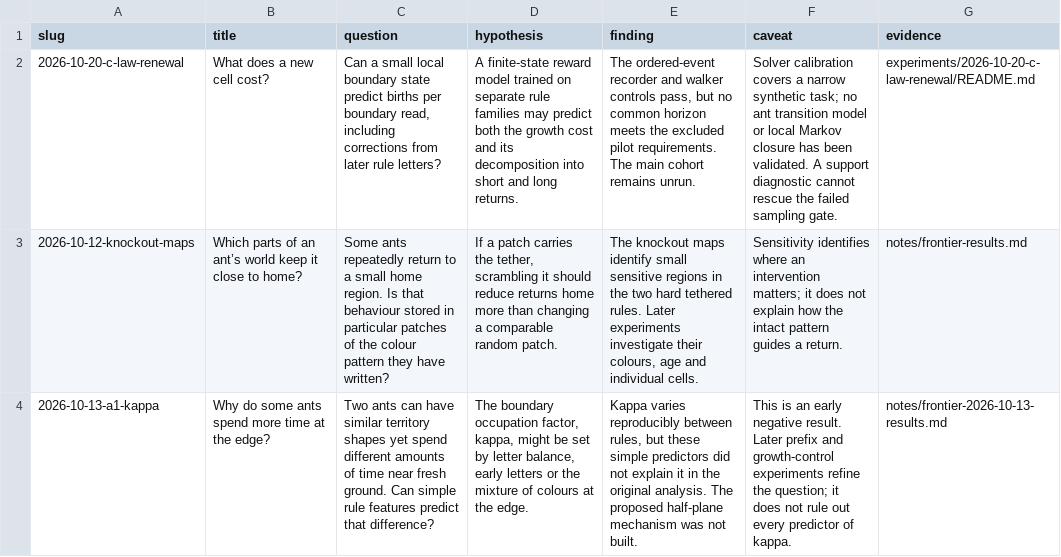
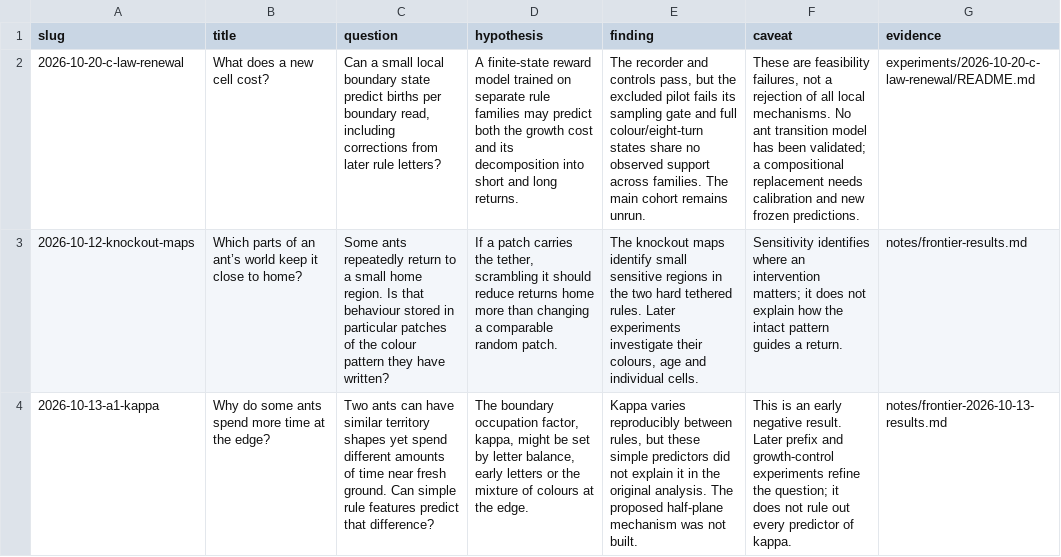
Before and after one commit to neon-ninja/turmite-autoresearch, a TSV file: blog/experiment-guides.tsv, drawn as a sheet; only a part is shown; the diff names each change by its address in the sheet, - before the commit and + after, or states it on an @@ line.

Commit message:
Document renewal state-support failure and next modelling decision

```diff
--- a/blog/experiment-guides.tsv
+++ b/blog/experiment-guides.tsv
-E2 (finding): The ordered-event recorder and walker controls pass, but no common horizon meets the excluded pilot requirements. The main…
+E2 (finding): The recorder and controls pass, but the excluded pilot fails its sampling gate and full colour/eight-turn states share no observed support across families. The main…
-F2 (caveat): Solver calibration covers a narrow synthetic task; no ant transition model or local Markov closure has been validated. A support diagnostic cannot rescue the failed sampling gate.
+F2 (caveat): These are feasibility failures, not a rejection of all local mechanisms. No ant transition model has been validated; a compositional replacement needs calibration and new frozen predictions.
```
Also changed, not shown: 6 other files.
